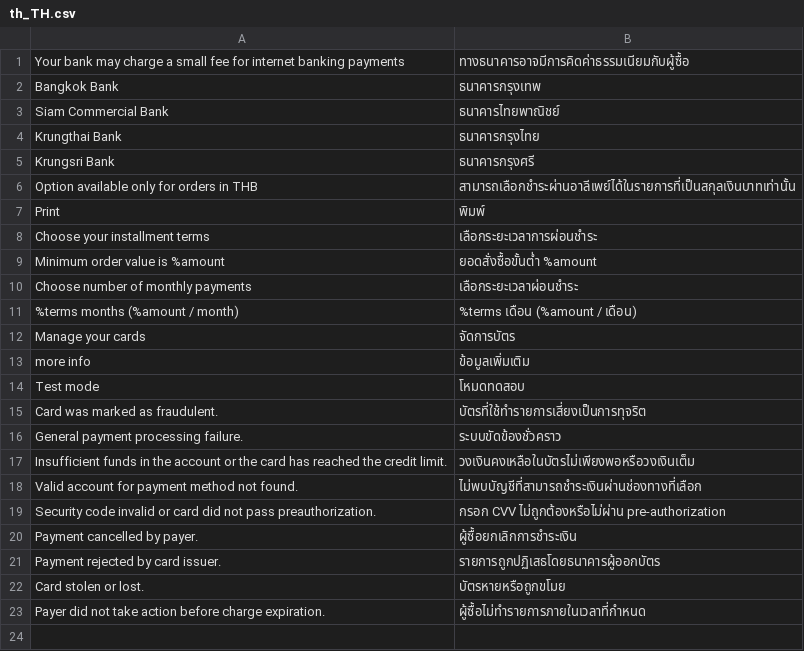
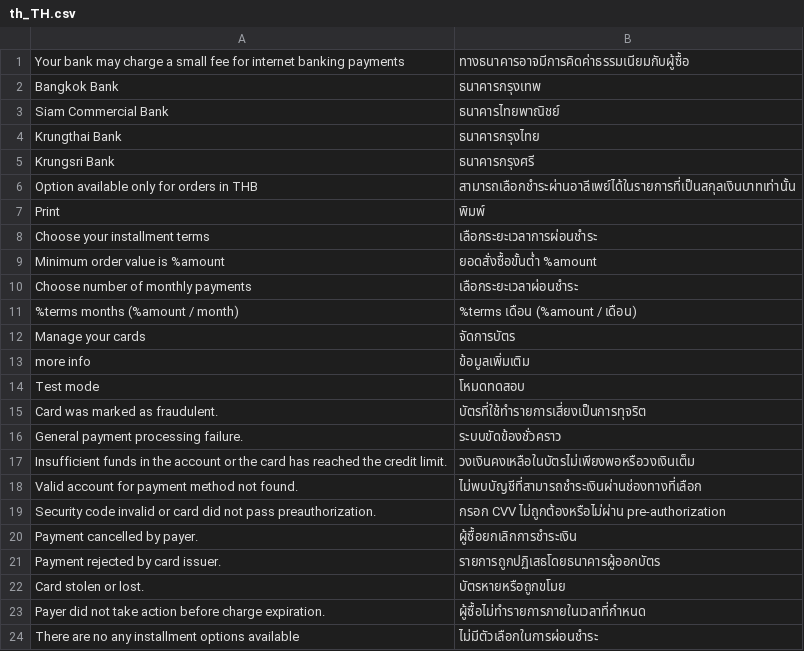
Before and after one commit to omise/omise-magento, a CSV file: i18n/th_TH.csv, drawn as a sheet.

Commit message:
string/add thai translation

```diff
--- a/i18n/th_TH.csv
+++ b/i18n/th_TH.csv
@@ -23 +23,2 @@
 "Payer did not take action before charge expiration.", "ผู้ซื้อไม่ทำรายการภายในเวลาที่กำหนด"
+"There are no any installment options available", "ไม่มีตัวเลือกในการผ่อนชำระ"
```
